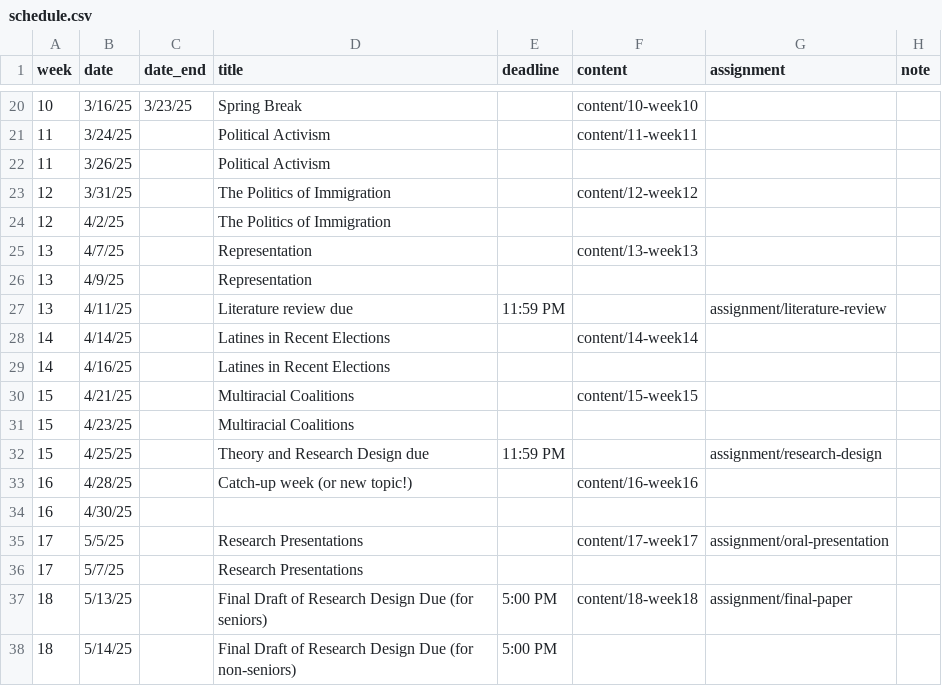
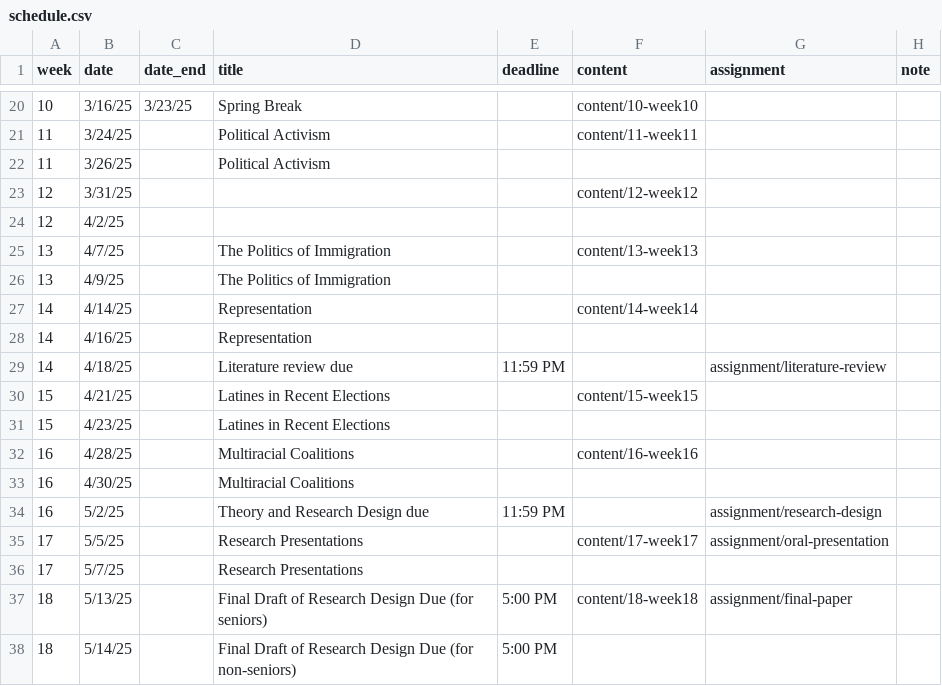
Before and after one commit to equezadallanes/pol330-spring25, a CSV file: data/schedule.csv, drawn as a sheet; only a part is shown, gaps mark what is left out.

```diff
--- a/data/schedule.csv
+++ b/data/schedule.csv
@@ -22,14 +22,14 @@ week,date,date_end,title,deadline,content,assignment,note
 11,3/26/25,,Political Activism,,,,
-12,3/31/25,,The Politics of Immigration,,content/12-week12,,
-12,4/2/25,,The Politics of Immigration,,,,
-13,4/7/25,,Representation,,content/13-week13,,
-13,4/9/25,,Representation,,,,
-13,4/11/25,,Literature review due,11:59 PM,,assignment/literature-review,
-14,4/14/25,,Latines in Recent Elections,,content/14-week14,,
-14,4/16/25,,Latines in Recent Elections,,,,
-15,4/21/25,,Multiracial Coalitions,,content/15-week15,,
-15,4/23/25,,Multiracial Coalitions,,,,
-15,4/25/25,,Theory and Research Design due,11:59 PM,,assignment/research-design,
-16,4/28/25,,Catch-up week (or new topic!),,content/16-week16,,
-16,4/30/25,,,,,,
+12,3/31/25,,,,content/12-week12,,
+12,4/2/25,,,,,,
+13,4/7/25,,The Politics of Immigration,,content/13-week13,,
+13,4/9/25,,The Politics of Immigration,,,,
+14,4/14/25,,Representation,,content/14-week14,,
+14,4/16/25,,Representation,,,,
+14,4/18/25,,Literature review due,11:59 PM,,assignment/literature-review,
+15,4/21/25,,Latines in Recent Elections,,content/15-week15,,
+15,4/23/25,,Latines in Recent Elections,,,,
+16,4/28/25,,Multiracial Coalitions,,content/16-week16,,
+16,4/30/25,,Multiracial Coalitions,,,,
+16,5/2/25,,Theory and Research Design due,11:59 PM,,assignment/research-design,
 17,5/5/25,,Research Presentations,,content/17-week17,assignment/oral-presentation,
```
Also changed, not shown: 33 other files.
